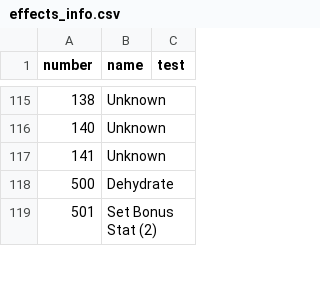
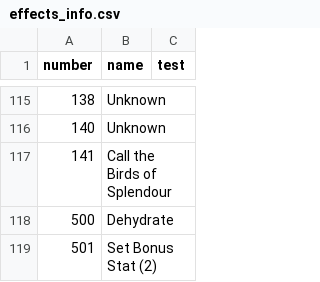
Before and after one commit to larzm42/dom5inspector, a CSV file: gamedata/effects_info.csv, drawn as a sheet; only a part is shown, gaps mark what is left out.

```diff
--- a/gamedata/effects_info.csv
+++ b/gamedata/effects_info.csv
@@ -116,3 +116,3 @@ number	name	test
 140	Unknown
-141	Unknown
+141	Call the Birds of Splendour
 500	Dehydrate
```
Also changed, not shown: gamedata/effect_modifier_bits.csv, 6 other files.
